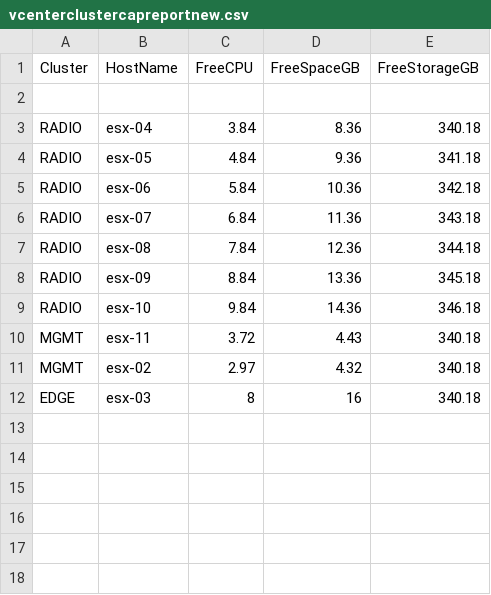
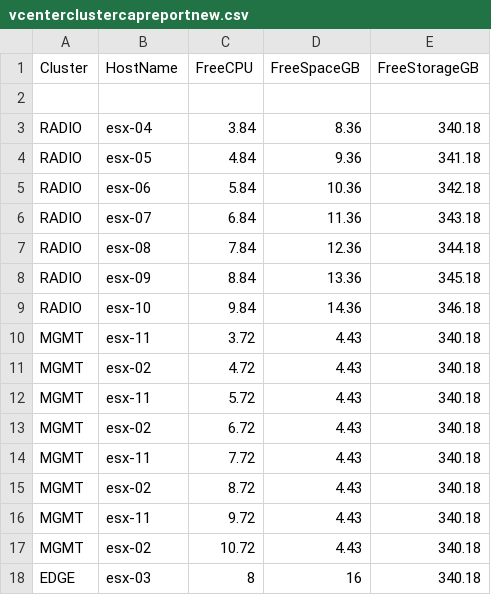
Before and after one commit to AnusubhaK/capacityfinalreport, a CSV file: CapacityCheck_TEF/vcenterclustercapreportnew.csv, drawn as a sheet.

Commit message:
modified to find capacity from individual clusters
(cherry picked from commit a48c4437c73c8353cadcd85aaf1f09534c037ecf)

```diff
--- a/CapacityCheck_TEF/vcenterclustercapreportnew.csv
+++ b/CapacityCheck_TEF/vcenterclustercapreportnew.csv
@@ -10,3 +10,9 @@ RADIO,esx-10,9.84,14.36,346.18
 MGMT,esx-11,3.72,4.43,340.18
-MGMT,esx-02,2.97,4.32,340.18
+MGMT,esx-02,4.72,4.43,340.18
+MGMT,esx-11,5.72,4.43,340.18
+MGMT,esx-02,6.72,4.43,340.18
+MGMT,esx-11,7.72,4.43,340.18
+MGMT,esx-02,8.72,4.43,340.18
+MGMT,esx-11,9.72,4.43,340.18
+MGMT,esx-02,10.72,4.43,340.18
 EDGE,esx-03,8,16,340.18
```
Also changed, not shown: 1 other file.
